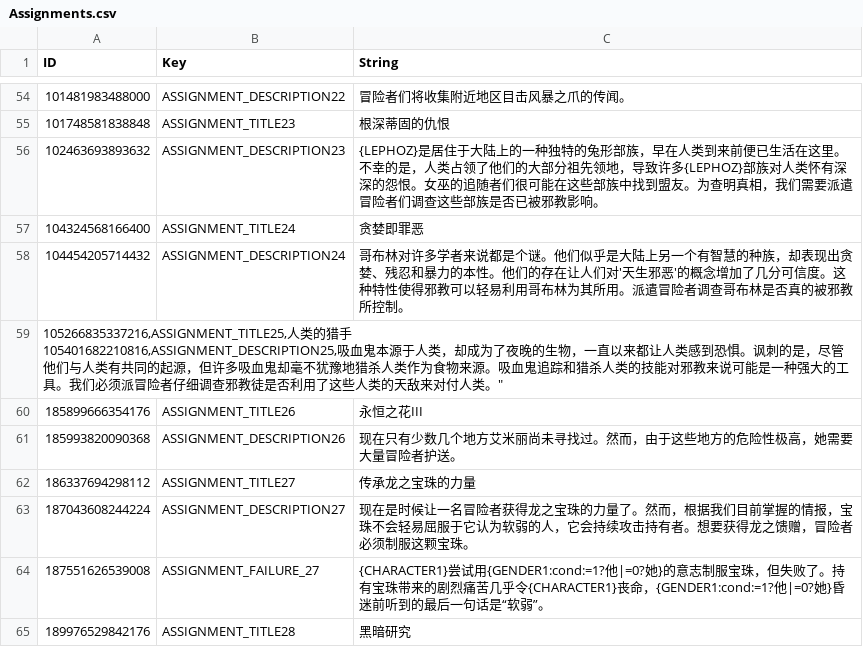
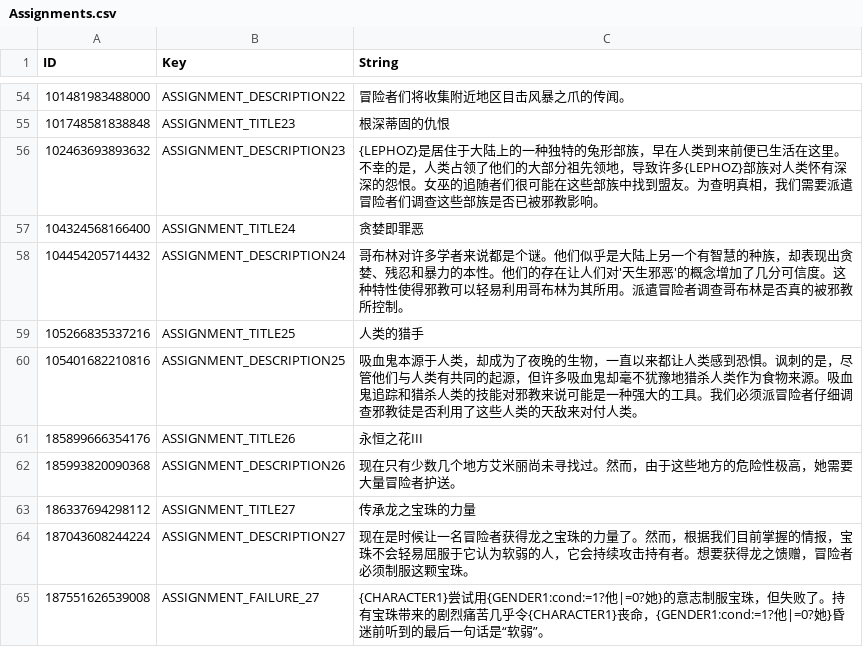
Before and after one commit to evantakami/Our-Adventurer-Guild-Chinese-Localization, a CSV file: CustomTranslation/Assignments.csv, drawn as a sheet; only a part is shown, gaps mark what is left out; the shorter side is filled out with more unchanged rows; removed rows and columns are numbered as before the commit, all else as after; ↵ is a line break in a cell; the diff names each change by its address in the sheet, - before the commit and + after, or states it on an @@ line.

```diff
--- a/CustomTranslation/Assignments.csv
+++ b/CustomTranslation/Assignments.csv
-row 59: 105266835337216,ASSIGNMENT_TITLE25,人类的猎手 ↵ 105401682210816,ASSIGNMENT_DESCRIPTION25,吸血鬼本源于人类，却成为了夜晚的生物，一直以来都让人类感到恐惧。讽刺的是，尽管他们与人类有共同的起源，但许多吸血鬼却毫不犹豫地猎杀人类作为食物来源。吸血鬼追踪和猎杀人类的技能对邪教来说可能是一种强大的工具。我们必须派冒险者仔细调查邪教徒是否利用了这些人类的天敌来对付人类。"
+row 59: 105266835337216 | ASSIGNMENT_TITLE25 | 人类的猎手
+row 60: 105401682210816 | ASSIGNMENT_DESCRIPTION25 | 吸血鬼本源于人类，却成为了夜晚的生物，一直以来都让人类感到恐惧。讽刺的是，尽管他们与人类有共同的起源，但许多吸血鬼却毫不犹豫地猎杀人类作为食物来源。吸血鬼追踪和猎杀人类的技能对邪教来说可能是一种强大的工具。我们必须派冒险者仔细调查邪教徒是否利用了这些人类的天敌来对付人类。
```
Also changed, not shown: CustomTranslation/Dialogues.csv, CustomTranslation/Misc.csv, 4 other files.
